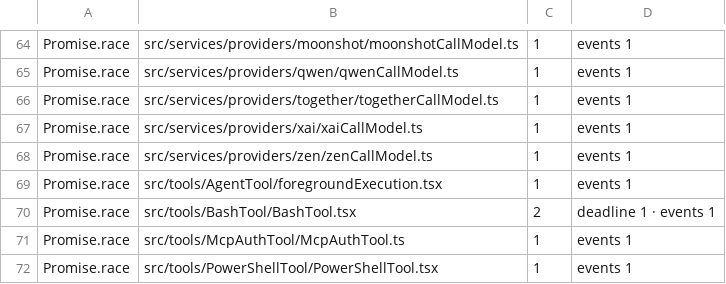
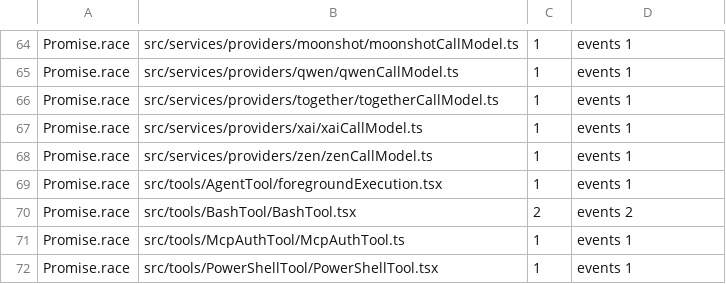
Before and after one commit to Whq02/MercuryCLI, a TSV file: scripts/gate/source-patterns.tsv, drawn as a sheet; only a part is shown, gaps mark what is left out.

Commit message:
update

```diff
--- a/scripts/gate/source-patterns.tsv
+++ b/scripts/gate/source-patterns.tsv
@@ -69,3 +69,3 @@ Promise.race	src/services/providers/zen/zenCallModel.ts	1	events 1
 Promise.race	src/tools/AgentTool/foregroundExecution.tsx	1	events 1
-Promise.race	src/tools/BashTool/BashTool.tsx	2	deadline 1 · events 1
+Promise.race	src/tools/BashTool/BashTool.tsx	2	events 2
 Promise.race	src/tools/McpAuthTool/McpAuthTool.ts	1	events 1
```
